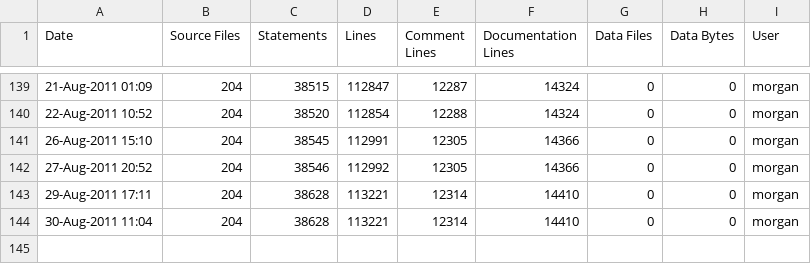
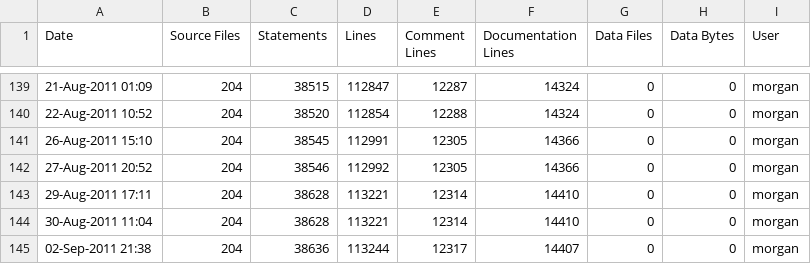
Before and after one commit to A7med-Shoukry/g3d, a CSV file: G3D9/GLG3D.lib/ice-stats.csv, drawn as a sheet; only a part is shown, gaps mark what is left out; the diff names each change by its address in the sheet, - before the commit and + after, or states it on an @@ line.

Commit message:
fixed right mouse on OS X for FPM
git-svn-id: https://g3d.svn.sourceforge.net/svnroot/g3d@1051 ef0428c2-0c16-0410-9f3f-d710ca1f8061

```diff
--- a/G3D9/GLG3D.lib/ice-stats.csv
+++ b/G3D9/GLG3D.lib/ice-stats.csv
+row 145: 02-Sep-2011 21:38 | 204 | 38636 | 113244 | 12317 | 14407 | 0 | 0 | morgan
```
Also changed, not shown: G3D9/G3D.lib/ice-stats.csv, 3 other files.
